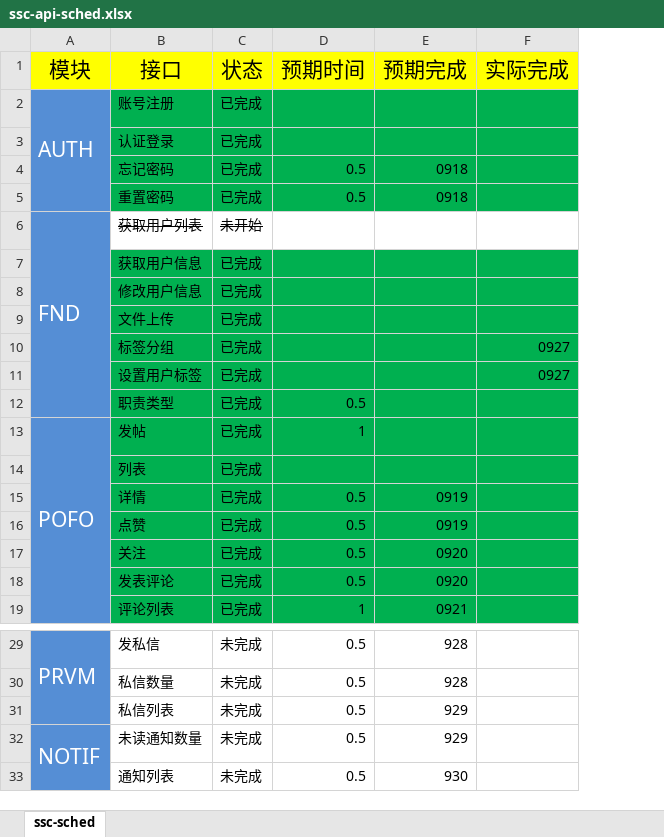
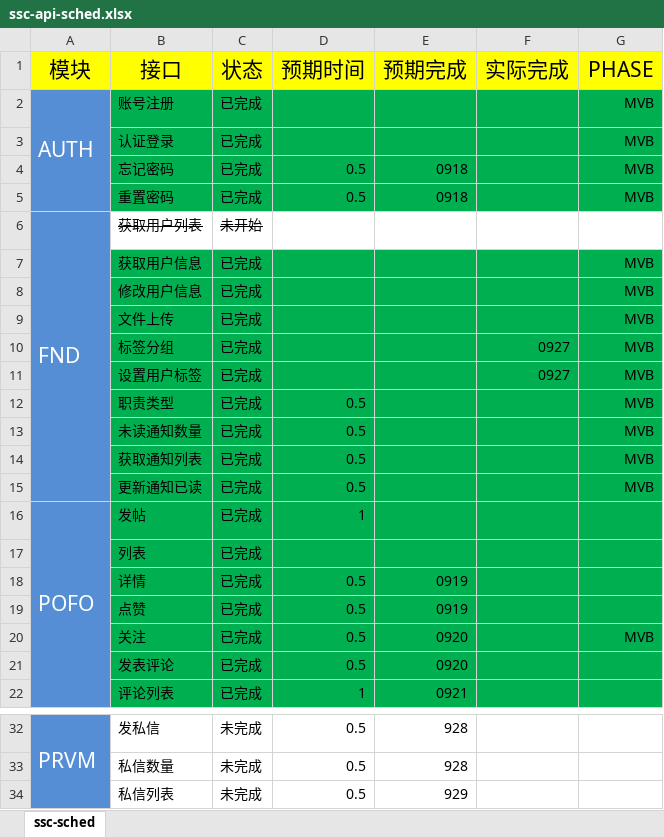
Before and after one commit to codetalkdotme/documents, an Excel workbook: ssc/ssc-api-sched.xlsx, sheet ssc-sched, drawn as a sheet; only a part is shown, gaps mark what is left out; values as stored, in another font and other column widths than the file's, no borders; removed rows and columns are numbered as before the commit, all else as after; the diff names each change by its address in the sheet, - before the commit and + after, or states it on an @@ line.

```diff
--- a/ssc/ssc-api-sched.xlsx (sheet ssc-sched)
+++ b/ssc/ssc-api-sched.xlsx (sheet ssc-sched)
+column G (PHASE), rows 2-12: MVB | MVB | MVB | MVB |  | MVB | MVB | MVB | MVB | MVB | MVB; row 20: MVB
+row 13:  | 未读通知数量 | 已完成 | 0.5 |  |  | MVB
+row 14:  | 获取通知列表 | 已完成 | 0.5 |  |  | MVB
+row 15:  | 更新通知已读 | 已完成 | 0.5 |  |  | MVB
-row 32: NOTIF | 未读通知数量 | 未完成 | 0.5 | 929
-row 33:  | 通知列表 | 未完成 | 0.5 | 930
```
Also changed, not shown: 7 other files.
